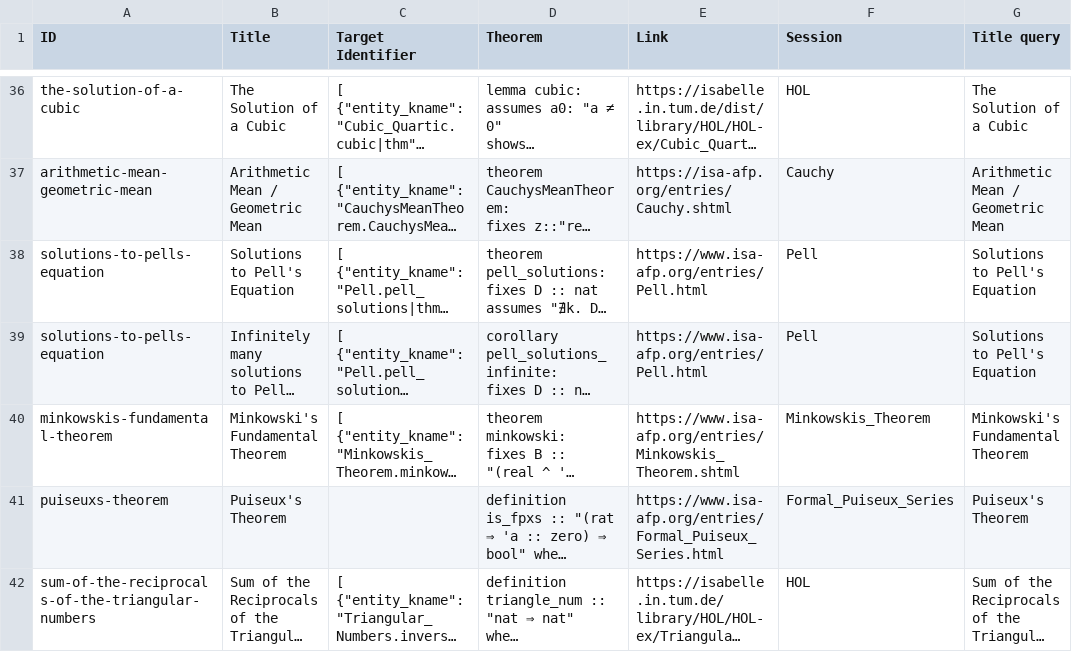
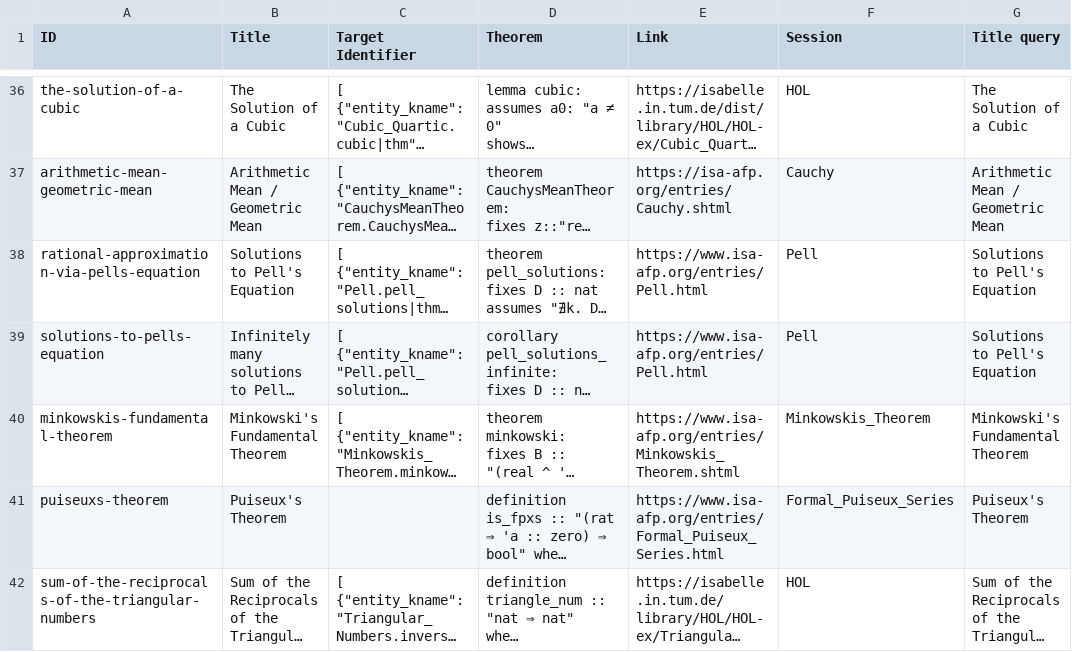
Before and after one commit to FabianK-Dev/IsaSearch, a CSV file: benchmark/benchmark.csv, drawn as a sheet; only a part is shown, gaps mark what is left out; long unchanged cells end in …; the diff names each change by its address in the sheet, - before the commit and + after, or states it on an @@ line.

```diff
--- a/benchmark/benchmark.csv
+++ b/benchmark/benchmark.csv
-A38 (ID): solutions-to-pells-equation
+A38 (ID): rational-approximation-via-pells-equation
```
Also changed, not shown: 5 other files.
